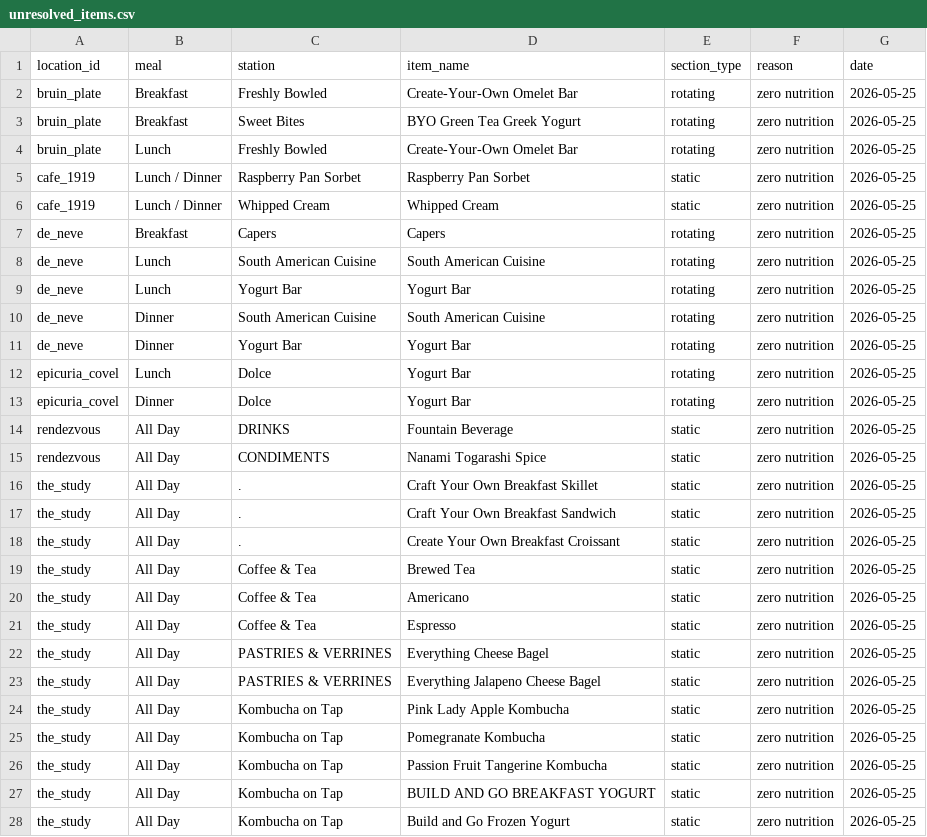
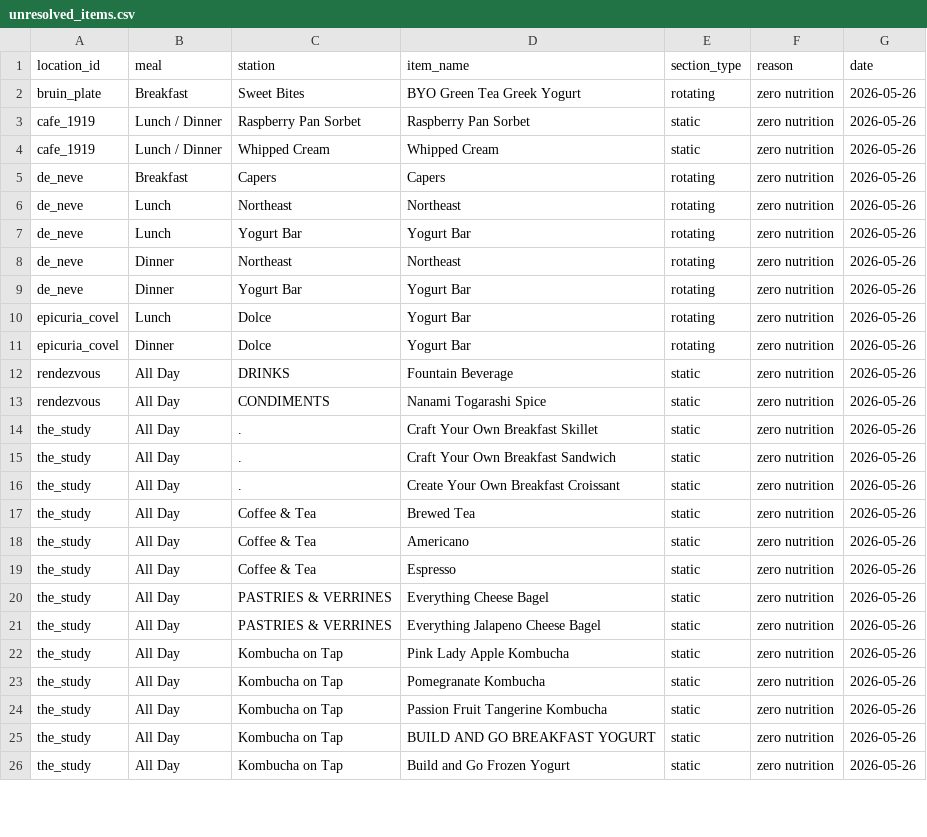
Before and after one commit to rishiprasad117-art/Bcal-UCLA, a CSV file: data/unresolved_items.csv, drawn as a sheet; only a part is shown; the diff covers the shown part only.

```diff
--- a/data/unresolved_items.csv
+++ b/data/unresolved_items.csv
@@ -1,28 +1,26 @@
 location_id,meal,station,item_name,section_type,reason,date
-bruin_plate,Breakfast,Freshly Bowled,Create-Your-Own Omelet Bar,rotating,zero nutrition,2026-05-25
-bruin_plate,Breakfast,Sweet Bites,BYO Green Tea Greek Yogurt,rotating,zero nutrition,2026-05-25
-bruin_plate,Lunch,Freshly Bowled,Create-Your-Own Omelet Bar,rotating,zero nutrition,2026-05-25
-cafe_1919,Lunch / Dinner,Raspberry Pan Sorbet,Raspberry Pan Sorbet,static,zero nutrition,2026-05-25
-cafe_1919,Lunch / Dinner,Whipped Cream,Whipped Cream,static,zero nutrition,2026-05-25
-de_neve,Breakfast,Capers,Capers,rotating,zero nutrition,2026-05-25
-de_neve,Lunch,South American Cuisine,South American Cuisine,rotating,zero nutrition,2026-05-25
-de_neve,Lunch,Yogurt Bar,Yogurt Bar,rotating,zero nutrition,2026-05-25
-de_neve,Dinner,South American Cuisine,South American Cuisine,rotating,zero nutrition,2026-05-25
-de_neve,Dinner,Yogurt Bar,Yogurt Bar,rotating,zero nutrition,2026-05-25
-epicuria_covel,Lunch,Dolce,Yogurt Bar,rotating,zero nutrition,2026-05-25
-epicuria_covel,Dinner,Dolce,Yogurt Bar,rotating,zero nutrition,2026-05-25
-rendezvous,All Day,DRINKS,Fountain Beverage,static,zero nutrition,2026-05-25
-rendezvous,All Day,CONDIMENTS,Nanami Togarashi Spice,static,zero nutrition,2026-05-25
-the_study,All Day,.,Craft Your Own Breakfast Skillet,static,zero nutrition,2026-05-25
-the_study,All Day,.,Craft Your Own Breakfast Sandwich,static,zero nutrition,2026-05-25
-the_study,All Day,.,Create Your Own Breakfast Croissant,static,zero nutrition,2026-05-25
-the_study,All Day,Coffee & Tea,Brewed Tea,static,zero nutrition,2026-05-25
-the_study,All Day,Coffee & Tea,Americano,static,zero nutrition,2026-05-25
-the_study,All Day,Coffee & Tea,Espresso,static,zero nutrition,2026-05-25
-the_study,All Day,PASTRIES & VERRINES,Everything Cheese Bagel,static,zero nutrition,2026-05-25
-the_study,All Day,PASTRIES & VERRINES,Everything Jalapeno Cheese Bagel,static,zero nutrition,2026-05-25
-the_study,All Day,Kombucha on Tap,Pink Lady Apple Kombucha,static,zero nutrition,2026-05-25
-the_study,All Day,Kombucha on Tap,Pomegranate Kombucha,static,zero nutrition,2026-05-25
-the_study,All Day,Kombucha on Tap,Passion Fruit Tangerine Kombucha,static,zero nutrition,2026-05-25
-the_study,All Day,Kombucha on Tap,BUILD AND GO BREAKFAST YOGURT,static,zero nutrition,2026-05-25
-the_study,All Day,Kombucha on Tap,Build and Go Frozen Yogurt,static,zero nutrition,2026-05-25
+bruin_plate,Breakfast,Sweet Bites,BYO Green Tea Greek Yogurt,rotating,zero nutrition,2026-05-26
+cafe_1919,Lunch / Dinner,Raspberry Pan Sorbet,Raspberry Pan Sorbet,static,zero nutrition,2026-05-26
+cafe_1919,Lunch / Dinner,Whipped Cream,Whipped Cream,static,zero nutrition,2026-05-26
+de_neve,Breakfast,Capers,Capers,rotating,zero nutrition,2026-05-26
+de_neve,Lunch,Northeast,Northeast,rotating,zero nutrition,2026-05-26
+de_neve,Lunch,Yogurt Bar,Yogurt Bar,rotating,zero nutrition,2026-05-26
+de_neve,Dinner,Northeast,Northeast,rotating,zero nutrition,2026-05-26
+de_neve,Dinner,Yogurt Bar,Yogurt Bar,rotating,zero nutrition,2026-05-26
+epicuria_covel,Lunch,Dolce,Yogurt Bar,rotating,zero nutrition,2026-05-26
+epicuria_covel,Dinner,Dolce,Yogurt Bar,rotating,zero nutrition,2026-05-26
+rendezvous,All Day,DRINKS,Fountain Beverage,static,zero nutrition,2026-05-26
+rendezvous,All Day,CONDIMENTS,Nanami Togarashi Spice,static,zero nutrition,2026-05-26
+the_study,All Day,.,Craft Your Own Breakfast Skillet,static,zero nutrition,2026-05-26
+the_study,All Day,.,Craft Your Own Breakfast Sandwich,static,zero nutrition,2026-05-26
+the_study,All Day,.,Create Your Own Breakfast Croissant,static,zero nutrition,2026-05-26
+the_study,All Day,Coffee & Tea,Brewed Tea,static,zero nutrition,2026-05-26
+the_study,All Day,Coffee & Tea,Americano,static,zero nutrition,2026-05-26
+the_study,All Day,Coffee & Tea,Espresso,static,zero nutrition,2026-05-26
+the_study,All Day,PASTRIES & VERRINES,Everything Cheese Bagel,static,zero nutrition,2026-05-26
+the_study,All Day,PASTRIES & VERRINES,Everything Jalapeno Cheese Bagel,static,zero nutrition,2026-05-26
+the_study,All Day,Kombucha on Tap,Pink Lady Apple Kombucha,static,zero nutrition,2026-05-26
+the_study,All Day,Kombucha on Tap,Pomegranate Kombucha,static,zero nutrition,2026-05-26
+the_study,All Day,Kombucha on Tap,Passion Fruit Tangerine Kombucha,static,zero nutrition,2026-05-26
+the_study,All Day,Kombucha on Tap,BUILD AND GO BREAKFAST YOGURT,static,zero nutrition,2026-05-26
+the_study,All Day,Kombucha on Tap,Build and Go Frozen Yogurt,static,zero nutrition,2026-05-26
```
Also changed, not shown: 4 edited cells elsewhere in this file, data/food_tags.csv, data/raw/ucla_bruin_plate_final_cleaned.csv, 7 other files.
